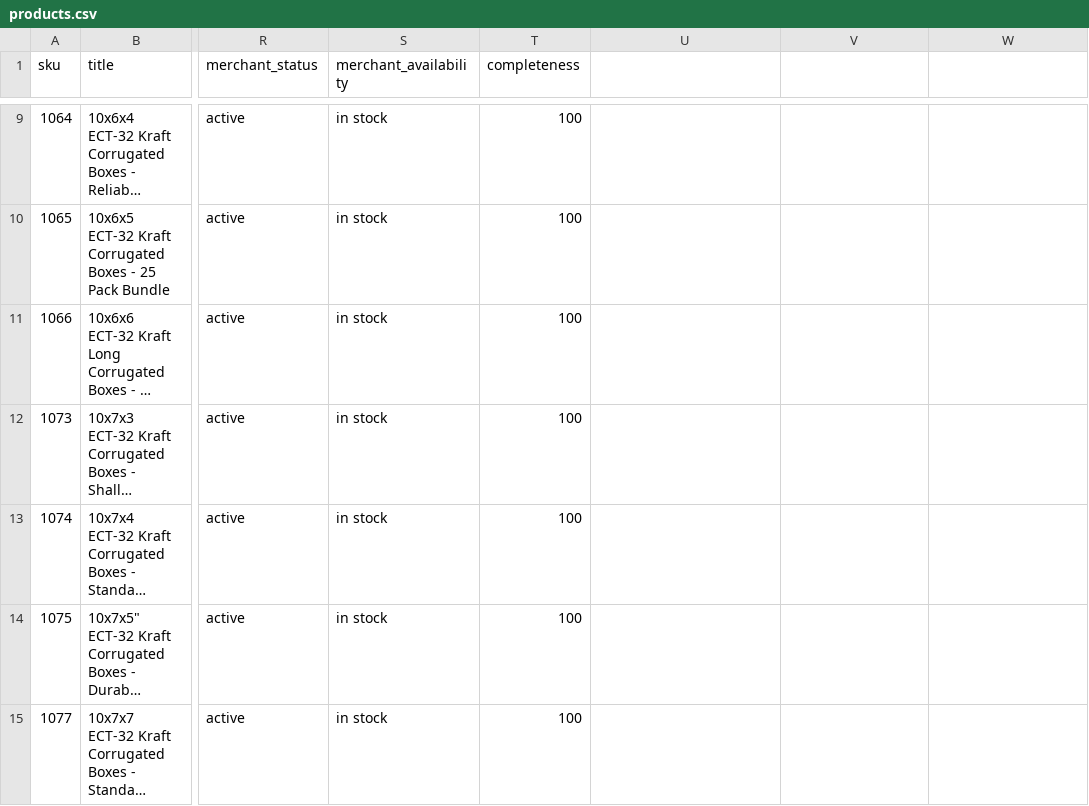
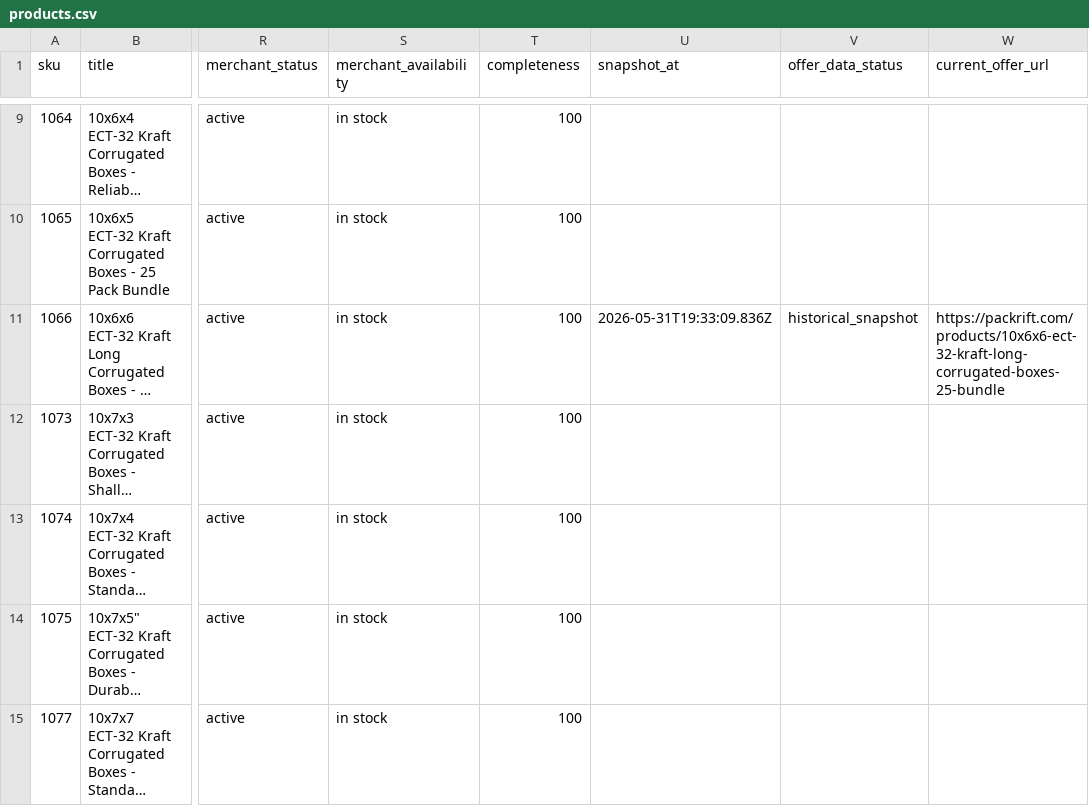
Before and after one commit to Packrift/Packrift.github.io, a CSV file: sku-evidence-cards/data/products.csv, drawn as a sheet; only a part is shown, gaps mark what is left out; long unchanged cells end in …; the diff names each change by its address in the sheet, - before the commit and + after, or states it on an @@ line.

```diff
--- a/sku-evidence-cards/data/products.csv
+++ b/sku-evidence-cards/data/products.csv
-U1: (empty)
+U1: snapshot_at
-V1: (empty)
+V1: offer_data_status
-W1: (empty)
+W1: current_offer_url
-U11 (snapshot_at): (empty)
+U11 (snapshot_at): 2026-05-31T19:33:09.836Z
-V11 (offer_data_status): (empty)
+V11 (offer_data_status): historical_snapshot
-W11 (current_offer_url): (empty)
+W11 (current_offer_url): https://packrift.com/products/10x6x6-ect-32-kraft-long-corrugated-boxes-25-bundle
```
Also changed, not shown: data/unit-signals.csv, 18 other files.
